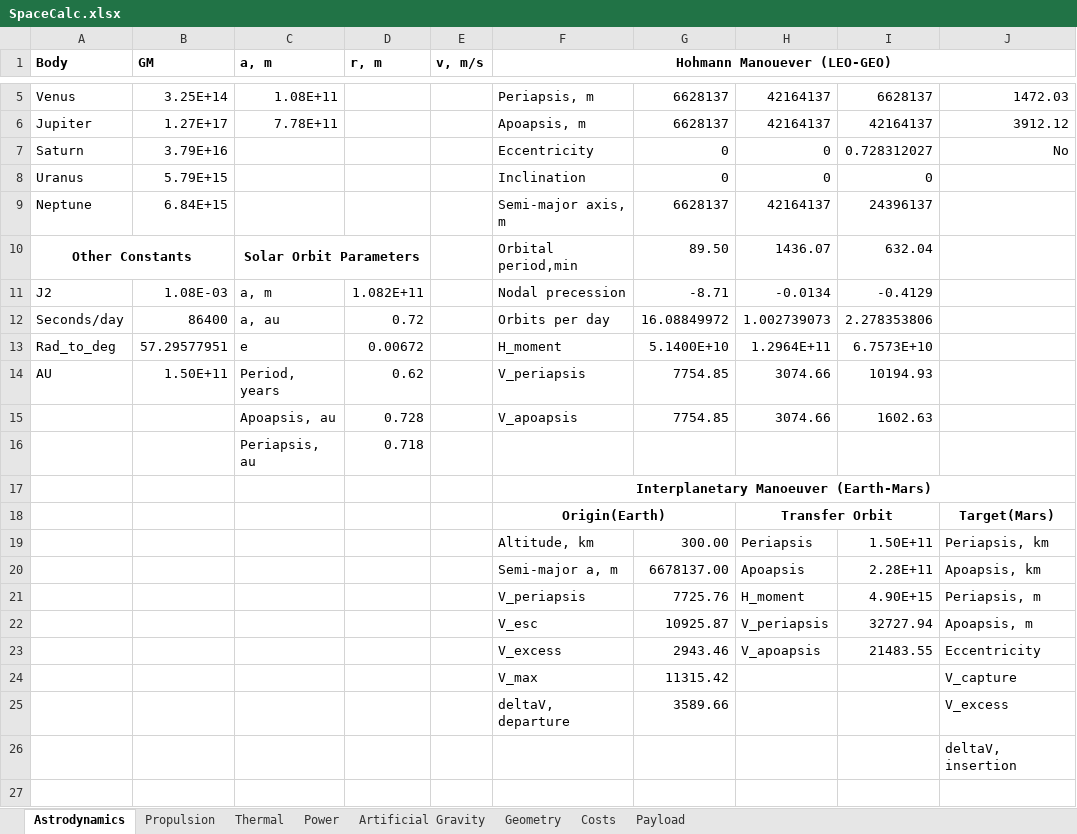
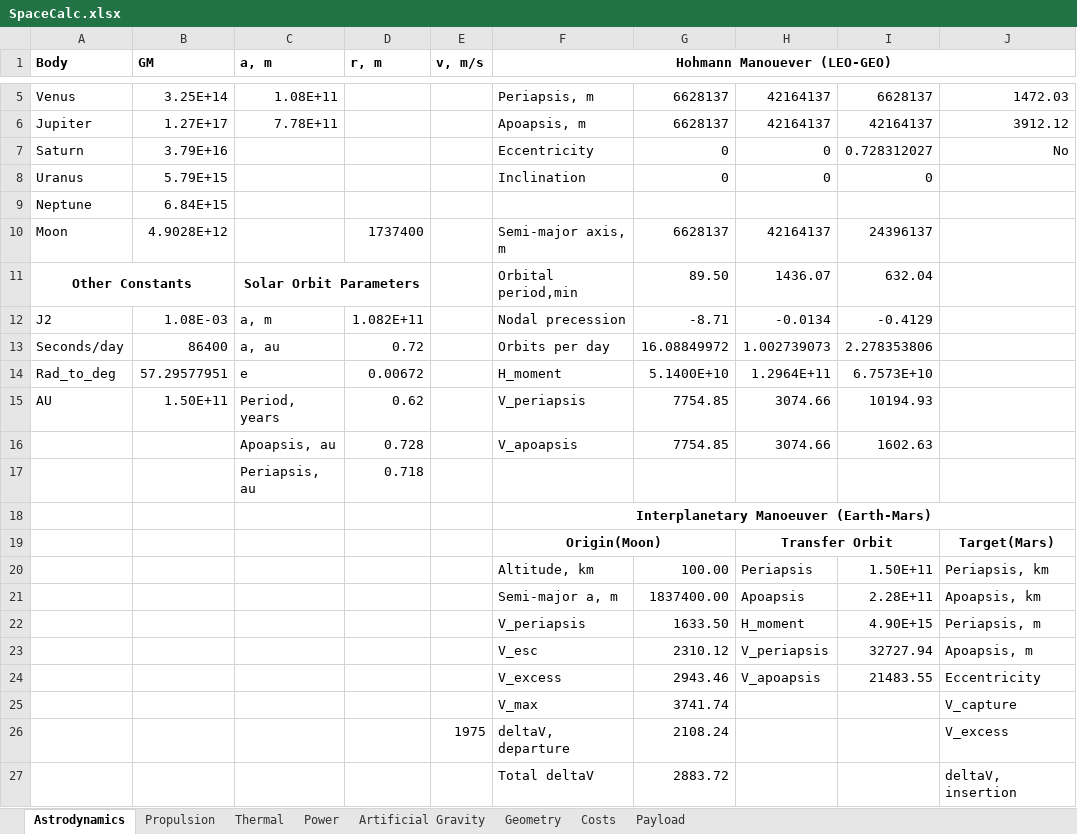
Before and after one commit to DarkStar1982/prometheus_unbound, an Excel workbook: tools/SpaceCalc.xlsx, sheet Astrodynamics, drawn as a sheet; only a part is shown, gaps mark what is left out; values as stored, in another font and other column widths than the file's, no borders; addresses are those after the commit; rows hold the shown columns only; the diff names each change by its address in the sheet, - before the commit and + after, or states it on an @@ line.

```diff
--- a/tools/SpaceCalc.xlsx (sheet Astrodynamics)
+++ b/tools/SpaceCalc.xlsx (sheet Astrodynamics)
+row 9: Neptune | 6.84E+15
-A10 (Body): Neptune
+A10 (Body): Moon
-B10 (GM): 6.84E+15
+B10 (GM): 4.9028E+12
-D10 (r, m): (empty)
+D10 (r, m): 1737400
-F19 (Hohmann Manouever (LEO-GEO)): Origin(Earth)
+F19 (Hohmann Manouever (LEO-GEO)): Origin(Moon)
-G20: 300.00
+G20: 100.00
-G21: 6678137.00
+G21: 1837400.00
-G22: 7725.76
+G22: 1633.50
-G23: 10925.87
+G23: 2310.12
-G25: 11315.42
+G25: 3741.74
-E26 (v, m/s): (empty)
+E26 (v, m/s): 1975
-G26: 3589.66
+G26: 2108.24
-F27 (Hohmann Manouever (LEO-GEO)): (empty)
+F27 (Hohmann Manouever (LEO-GEO)): Total deltaV
-G27: (empty)
+G27: 2883.72
```
Also changed, not shown: formulas that keep their value, 2 other files.
